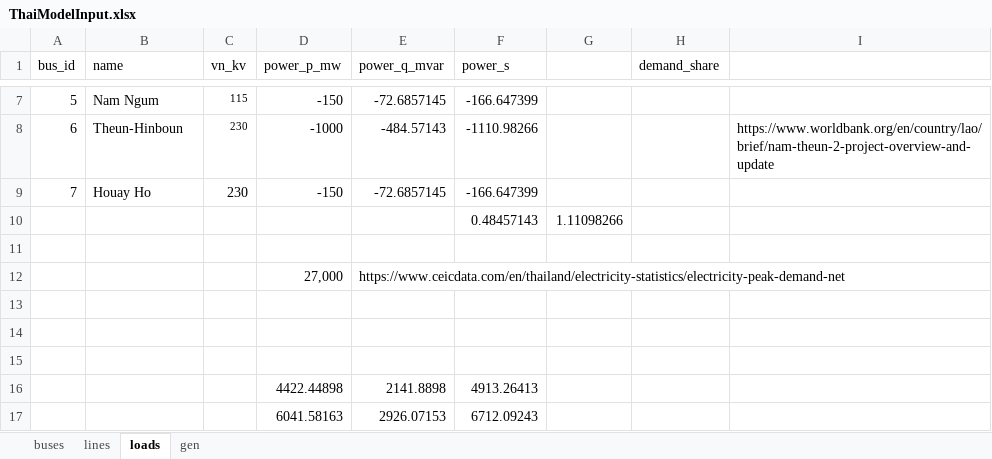
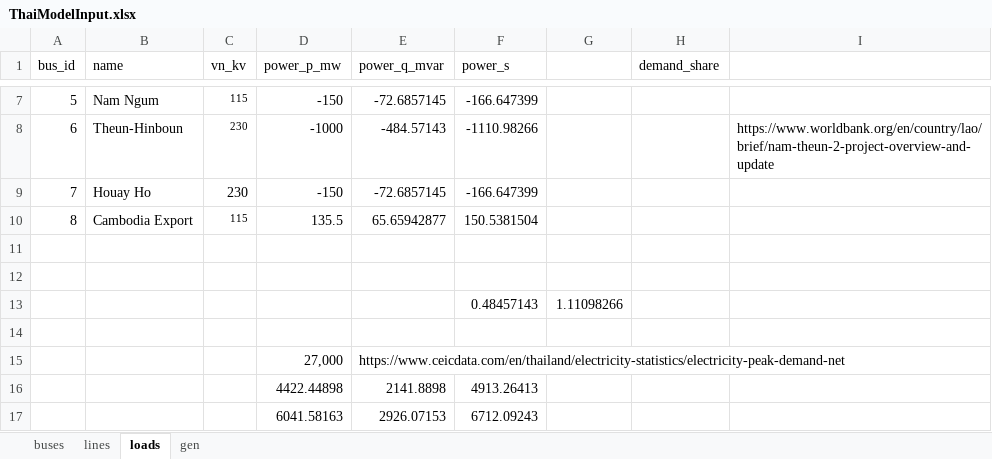
Before and after one commit to williamrodz/Thai-PandaPower, an Excel workbook: ThaiModelInput.xlsx, sheet loads, drawn as a sheet; only a part is shown, gaps mark what is left out; values as stored, in another font and other column widths than the file's, no borders; removed rows and columns are numbered as before the commit, all else as after; the diff names each change by its address in the sheet, - before the commit and + after, or states it on an @@ line.

Commit message:
Added Cambodia export

```diff
--- a/ThaiModelInput.xlsx (sheet loads)
+++ b/ThaiModelInput.xlsx (sheet loads)
+row 10: 8 | Cambodia Export | 115 | 135.5 | 65.65942877 | 150.5381504
+row 11: (empty)
+row 12: (empty)
-row 13: (empty)
-row 14: (empty)
-row 15: (empty)
```
Also changed, not shown: sheet lines, sheet buses, 1 other file.
